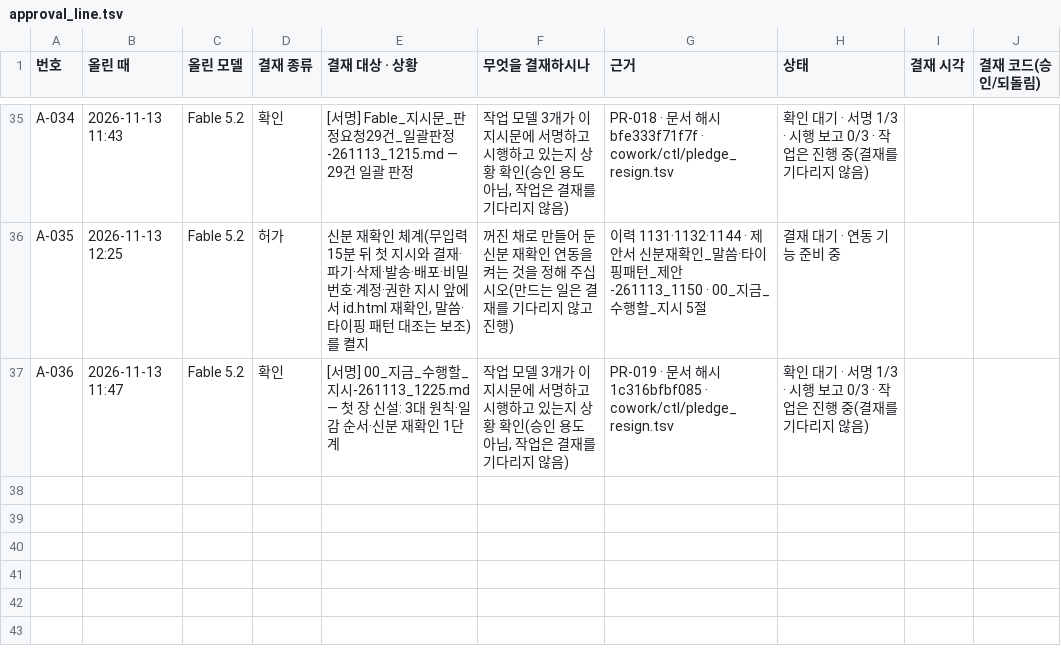
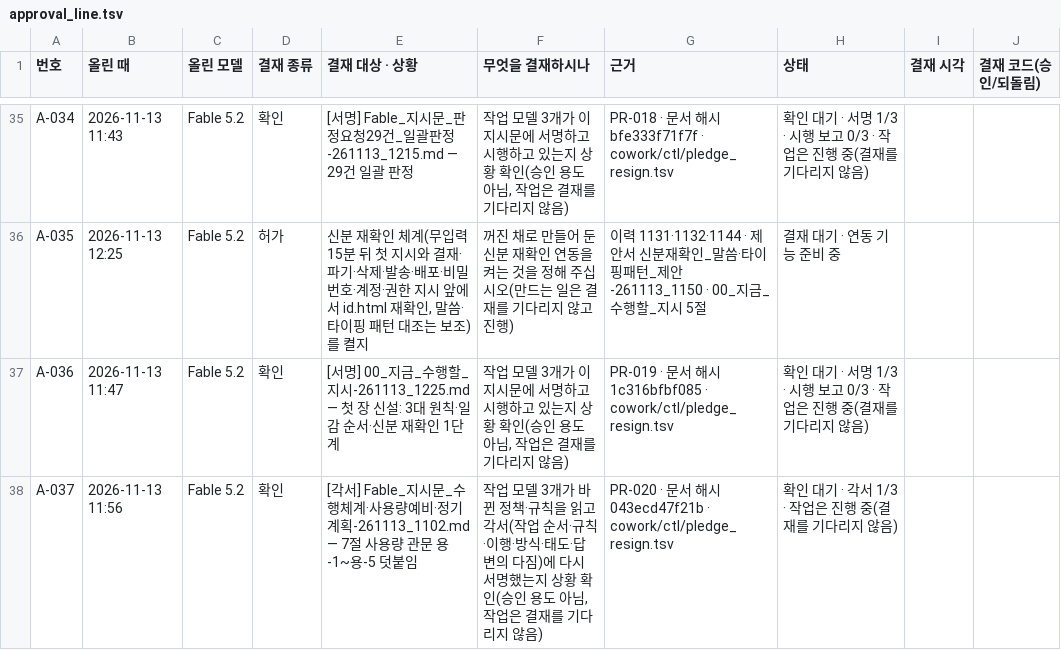
Before and after one commit to Kimsoowhan/hiven-ai-site, a TSV file: cowork/ctl/approval_line.tsv, drawn as a sheet; only a part is shown, gaps mark what is left out; the diff names each change by its address in the sheet, - before the commit and + after, or states it on an @@ line.

```diff
--- a/cowork/ctl/approval_line.tsv
+++ b/cowork/ctl/approval_line.tsv
+row 38: A-037 | 2026-11-13 11:56 | Fable 5.2 | 확인 | [각서] Fable_지시문_수행체계·사용량예비·정기계획-261113_1102.md — 7절 사용량 관문 용-1~용-5 덧붙임 | 작업 모델 3개가 바뀐 정책·규칙을 읽고 각서(작업 순서·규칙·이행·방식·태도·답변의 다짐)에 다시 서명했는지 상황 확인(승인 용도 아님, 작업은 결재를 기다리지 않음) | PR-020 · 문서 해시 043ecd47f21b · cowork/ctl/pledge_resign.tsv | 확인 대기 · 각서 1/3 · 작업은 진행 중(결재를 기다리지 않음)
```
Also changed, not shown: cowork/ctl/command_ledger.tsv, cowork/ctl/model_control_history.tsv, 16 other files.
